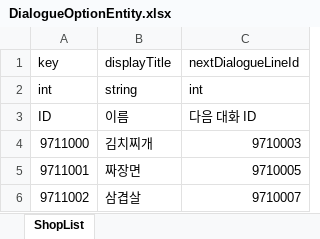
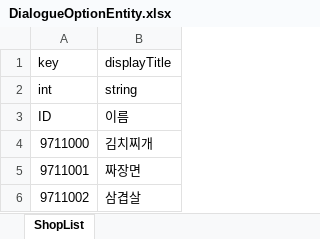
Before and after one commit to Pixel-Tao/Team12SoloProject, an Excel workbook: Assets/Excels/excel_files/DialogueOptionEntity.xlsx, sheet ShopList, drawn as a sheet; values as stored, in another font and other column widths than the file's, no borders; the diff names each change by its address in the sheet, - before the commit and + after, or states it on an @@ line.

```diff
--- a/Assets/Excels/excel_files/DialogueOptionEntity.xlsx (sheet ShopList)
+++ b/Assets/Excels/excel_files/DialogueOptionEntity.xlsx (sheet ShopList)
-column C, rows 1-6: nextDialogueLineId | int | 다음 대화 ID | 9710003 | 9710005 | 9710007
```
Also changed, not shown: Assets/Excels/excel_files/DialogueLineEntity.xlsx, Assets/Excels/excel_files/Enum.xlsx, 44 other files.
